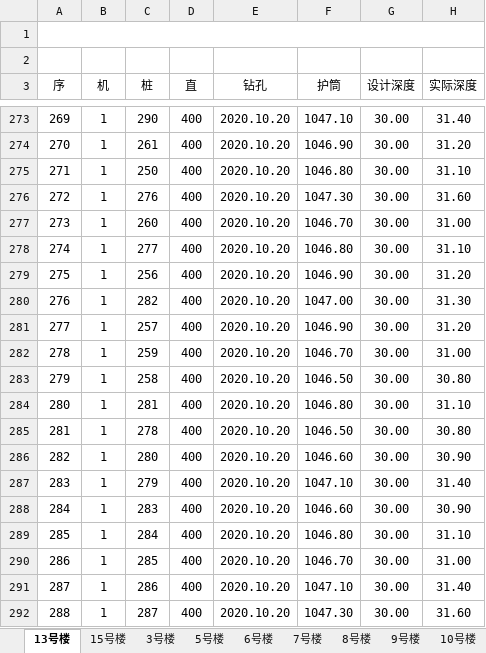
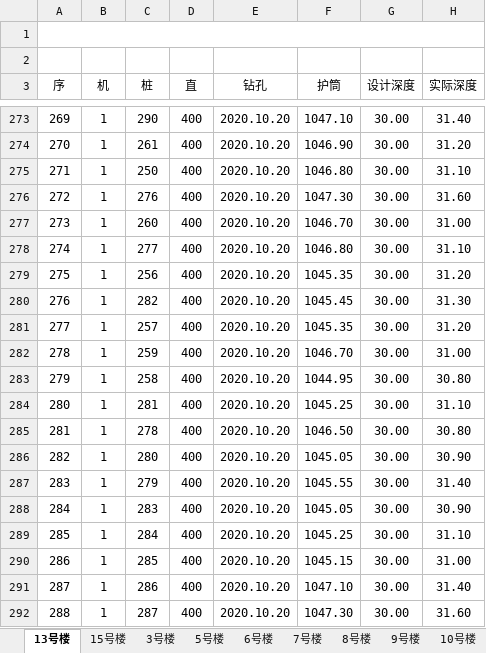
Before and after one commit to mayuefei/fengqitai, an Excel workbook: 总表.xlsx, sheet 13号楼, drawn as a sheet; only a part is shown, gaps mark what is left out; values as stored, in another font and other column widths than the file's, no borders; the diff covers the shown part only; the diff names each change by its address in the sheet, - before the commit and + after, or states it on an @@ line.

```diff
--- a/总表.xlsx (sheet 13号楼)
+++ b/总表.xlsx (sheet 13号楼)
-F279 (护筒): 1046.90
+F279 (护筒): 1045.35
-F280 (护筒): 1047.00
+F280 (护筒): 1045.45
-F281 (护筒): 1046.90
+F281 (护筒): 1045.35
-F283 (护筒): 1046.50
+F283 (护筒): 1044.95
-F284 (护筒): 1046.80
+F284 (护筒): 1045.25
-F286 (护筒): 1046.60
+F286 (护筒): 1045.05
-F287 (护筒): 1047.10
+F287 (护筒): 1045.55
-F288 (护筒): 1046.60
+F288 (护筒): 1045.05
-F289 (护筒): 1046.80
+F289 (护筒): 1045.25
-F290 (护筒): 1046.70
+F290 (护筒): 1045.15
```
Also changed, not shown: 46 edited cells elsewhere in this sheet, 1 other file.
